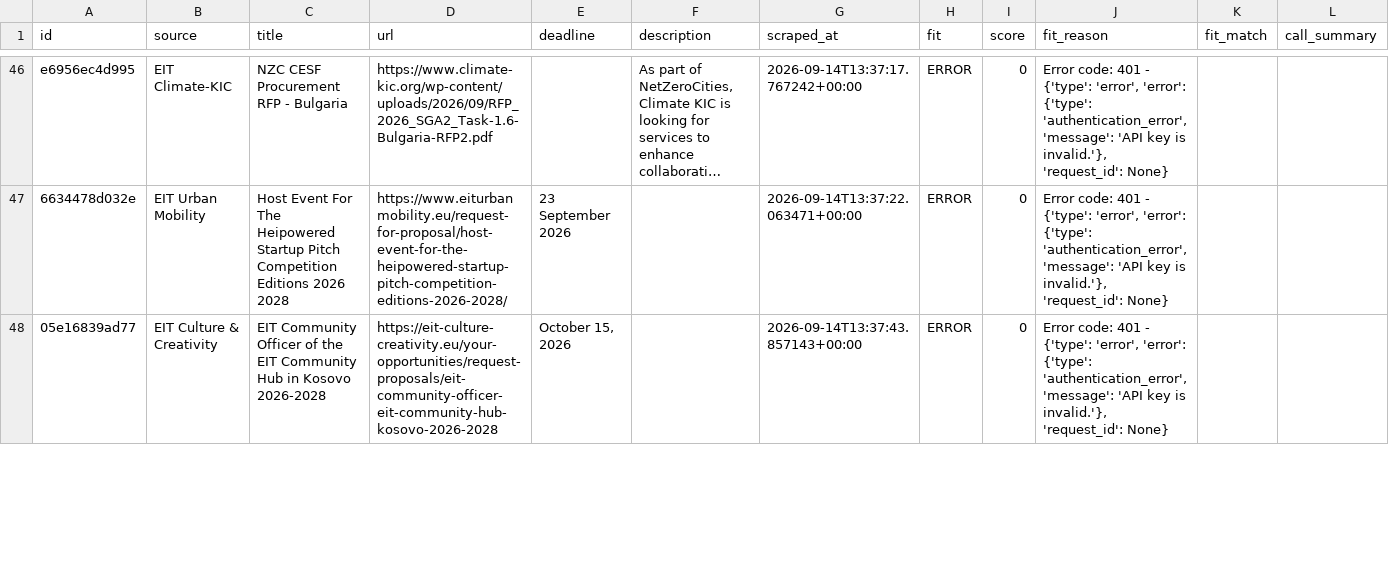
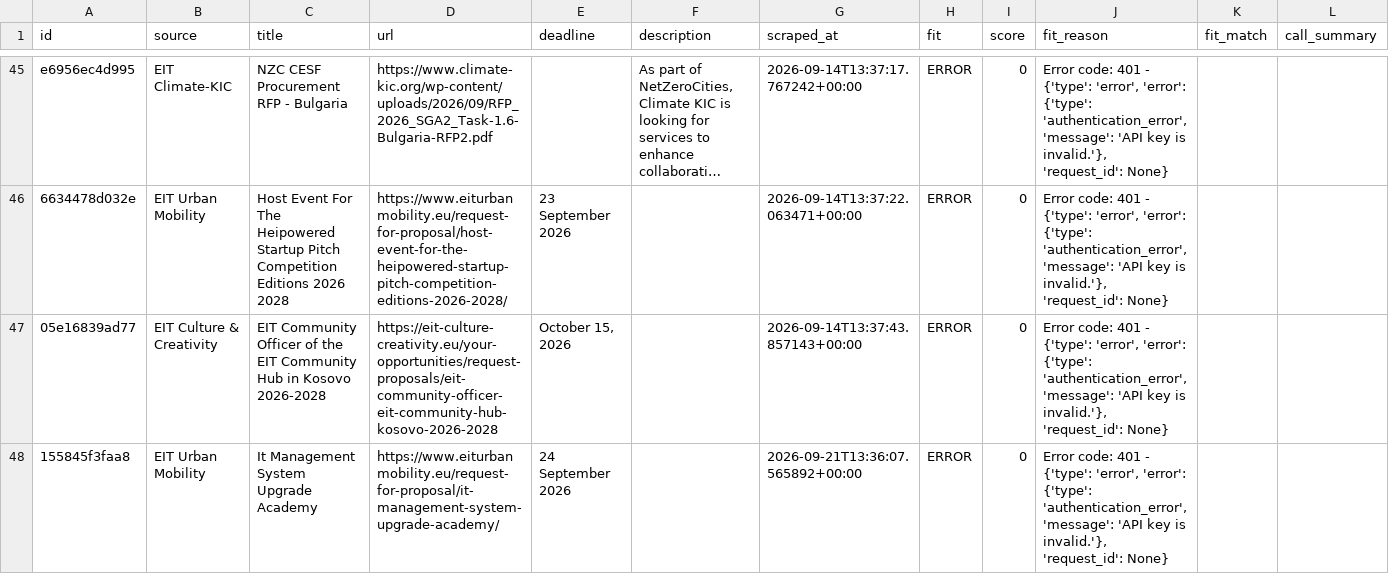
Before and after one commit to petra-rgb/TED-API, a CSV file: output/active_tenders.csv, drawn as a sheet; only a part is shown, gaps mark what is left out; long unchanged cells end in …; rows hold the shown columns only; the diff covers the shown part only; the diff names each change by its address in the sheet, - before the commit and + after, or states it on an @@ line.

```diff
--- a/output/active_tenders.csv
+++ b/output/active_tenders.csv
+row 48: 155845f3faa8 | EIT Urban Mobility | It Management System Upgrade Academy | https://www.eiturbanmobility.eu/request-for-proposal/it-management-system-upgrade-academy/ | 24 September 2026 |  | 2026-09-21T13:36:07.565892+00:00 | ERROR | 0 | Error code: 401 - {'type': 'error', 'error': {'type': 'authentication_error', 'message': 'API key is invalid.'}, 'request_id': None}
```
Also changed, not shown: 1 removed row and 5 edited cells elsewhere in this file, output/all_tenders_master.csv, output/evaluated_master.csv, 1 other file.
